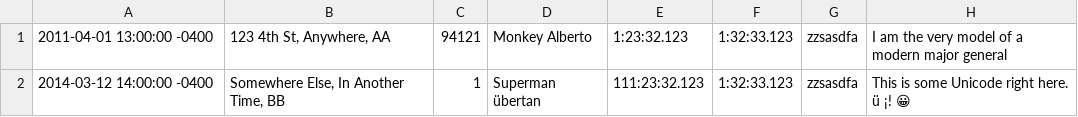
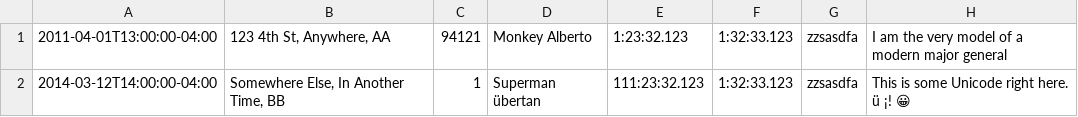
Before and after one commit to chompasina/csv_normalizer, a CSV file: normalized.csv, drawn as a sheet.

```diff
--- a/normalized.csv
+++ b/normalized.csv
@@ -1,2 +1,2 @@
-2011-04-01 13:00:00 -0400,"123 4th St, Anywhere, AA",94121,Monkey Alberto,1:23:32.123,1:32:33.123,zzsasdfa,I am the very model of a modern major general
-2014-03-12 14:00:00 -0400,"Somewhere Else, In Another Time, BB",1,Superman übertan,111:23:32.123,1:32:33.123,zzsasdfa,This is some Unicode right here. ü ¡! 😀
+2011-04-01T13:00:00-04:00,"123 4th St, Anywhere, AA",94121,Monkey Alberto,1:23:32.123,1:32:33.123,zzsasdfa,I am the very model of a modern major general
+2014-03-12T14:00:00-04:00,"Somewhere Else, In Another Time, BB",1,Superman übertan,111:23:32.123,1:32:33.123,zzsasdfa,This is some Unicode right here. ü ¡! 😀
```
Also changed, not shown: 2 other files.
